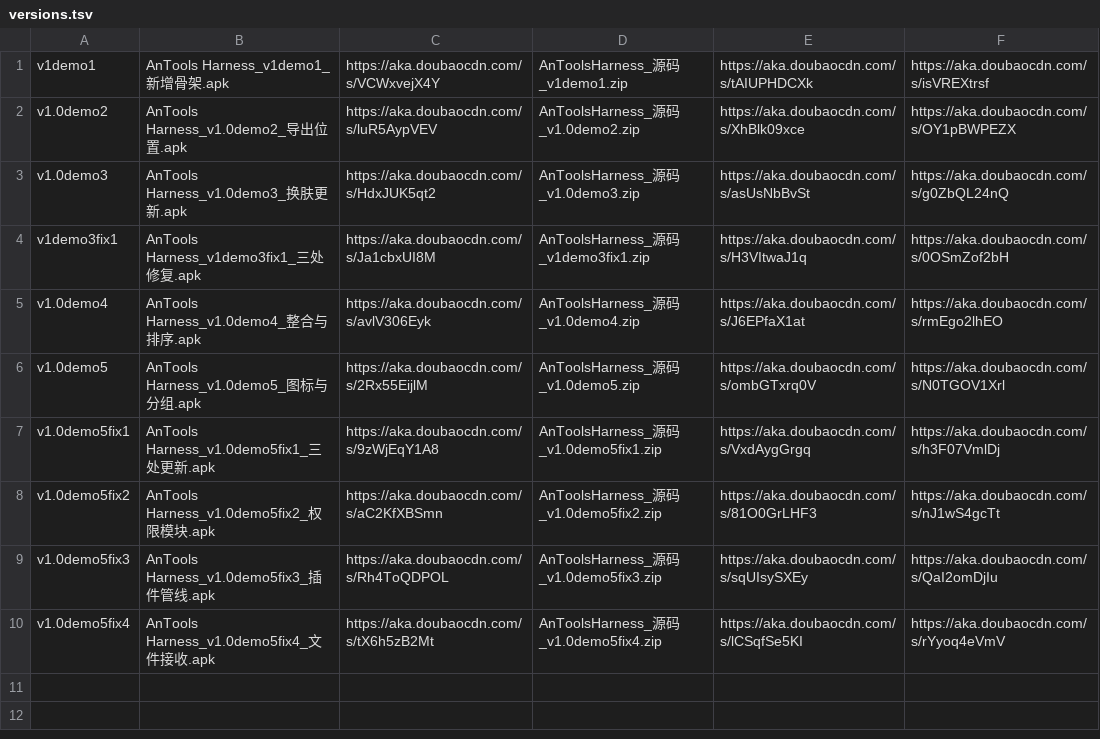
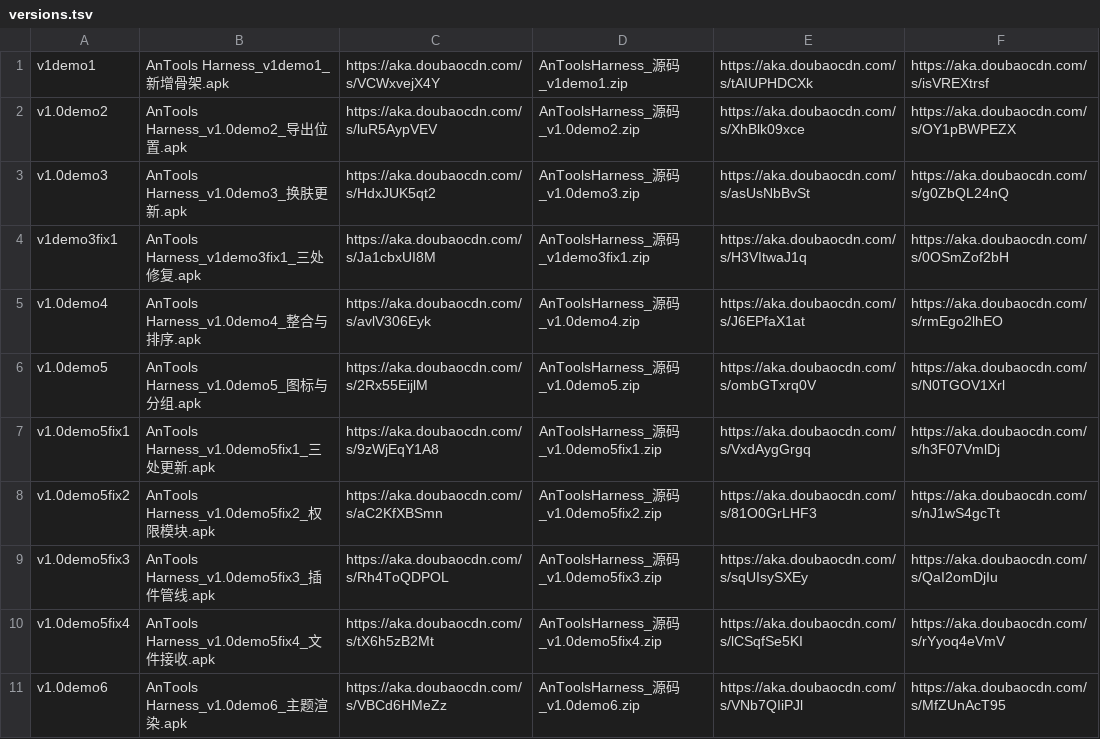
Before and after one commit to LiueCreater/AnTools-Harness, a TSV file: versions.tsv, drawn as a sheet.

Commit message:
Add v1.0demo6 release manifest (last appearance-plugin version)

```diff
--- a/versions.tsv
+++ b/versions.tsv
@@ -10 +10,2 @@ v1.0demo5fix3	AnTools Harness_v1.0demo5fix3_插件管线.apk	https://aka.doubaoc
 v1.0demo5fix4	AnTools Harness_v1.0demo5fix4_文件接收.apk	https://aka.doubaocdn.com/s/tX6h5zB2Mt	AnToolsHarness_源码_v1.0demo5fix4.zip	https://aka.doubaocdn.com/s/lCSqfSe5KI	https://aka.doubaocdn.com/s/rYyoq4eVmV
+v1.0demo6	AnTools Harness_v1.0demo6_主题渲染.apk	https://aka.doubaocdn.com/s/VBCd6HMeZz	AnToolsHarness_源码_v1.0demo6.zip	https://aka.doubaocdn.com/s/VNb7QIiPJl	https://aka.doubaocdn.com/s/MfZUnAcT95
```
